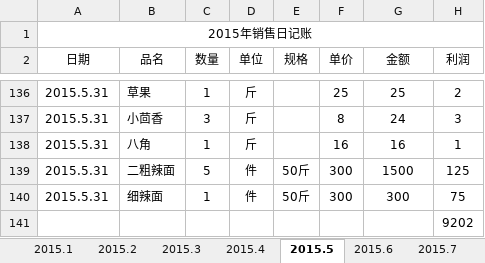
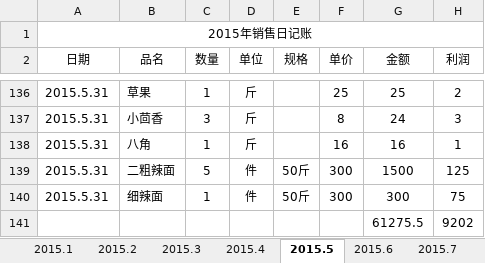
Before and after one commit to zhoukunwei/work, an Excel workbook: 2015年销售日记账.xlsx, sheet 2015.5, drawn as a sheet; only a part is shown, gaps mark what is left out; values as stored, in another font and other column widths than the file's, no borders; the diff names each change by its address in the sheet, - before the commit and + after, or states it on an @@ line.

```diff
--- a/2015年销售日记账.xlsx (sheet 2015.5)
+++ b/2015年销售日记账.xlsx (sheet 2015.5)
-G141 (金额): (empty)
+G141 (金额): 61275.5
```
Also changed, not shown: sheet 2015.7, sheet 2015.11, 4 other files.
